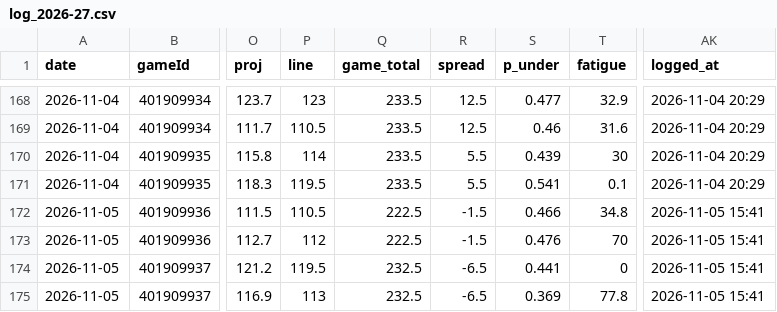
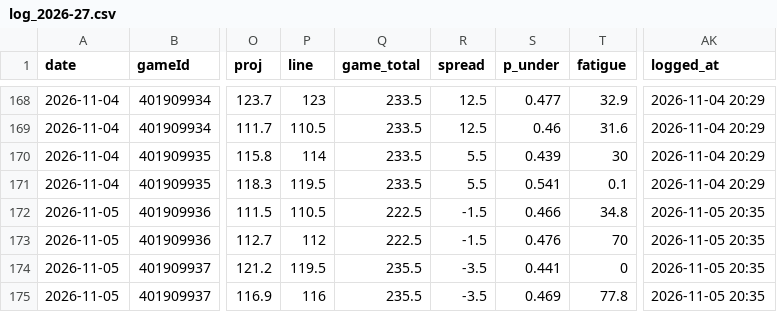
Before and after one commit to Johnbrick123/nba-unders, a CSV file: monitor/log_2026-27.csv, drawn as a sheet; only a part is shown, gaps mark what is left out; the diff names each change by its address in the sheet, - before the commit and + after, or states it on an @@ line.

```diff
--- a/monitor/log_2026-27.csv
+++ b/monitor/log_2026-27.csv
-AK172:AK175 (logged_at): 2026-11-05 15:41
+AK172:AK175 (logged_at): 2026-11-05 20:35
-Q174:Q175 (game_total): 232.5
+Q174:Q175 (game_total): 235.5
-R174:R175 (spread): -6.5
+R174:R175 (spread): -3.5
-P175 (line): 113
+P175 (line): 116
-S175 (p_under): 0.369
+S175 (p_under): 0.469
```
Also changed, not shown: 2 other files.
